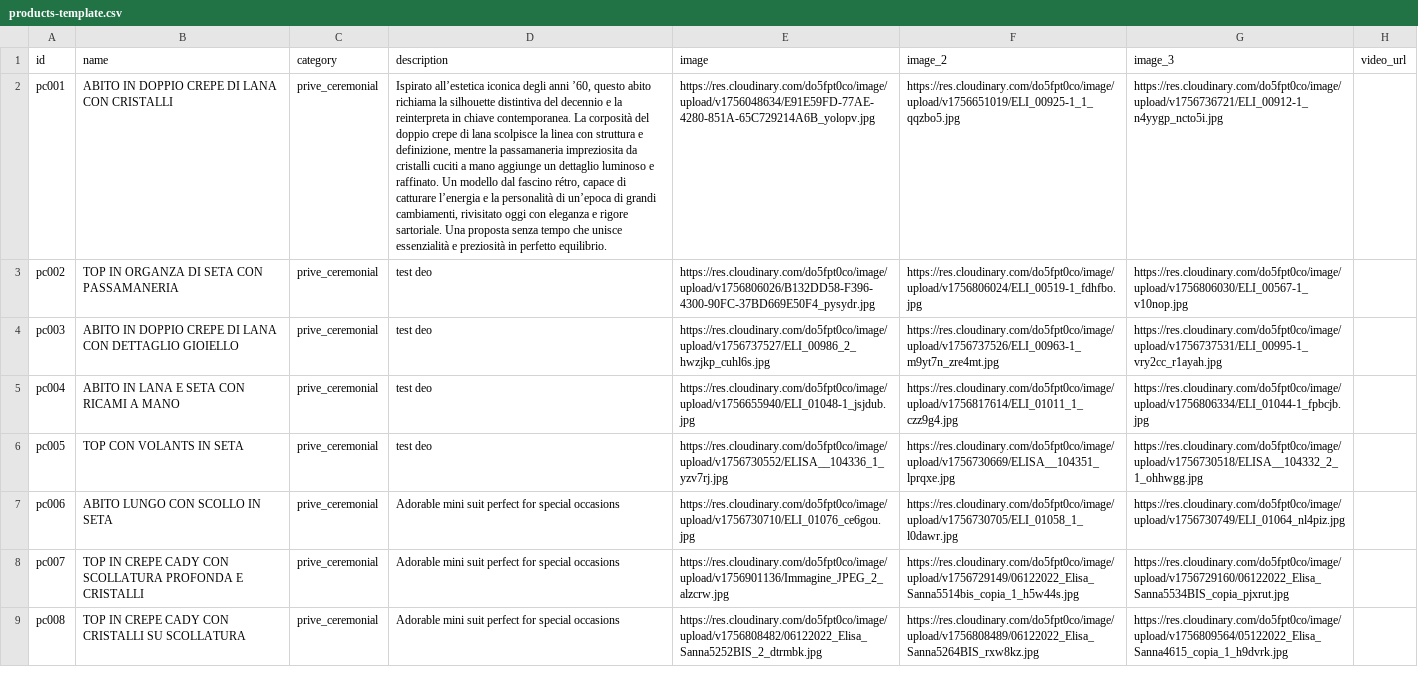
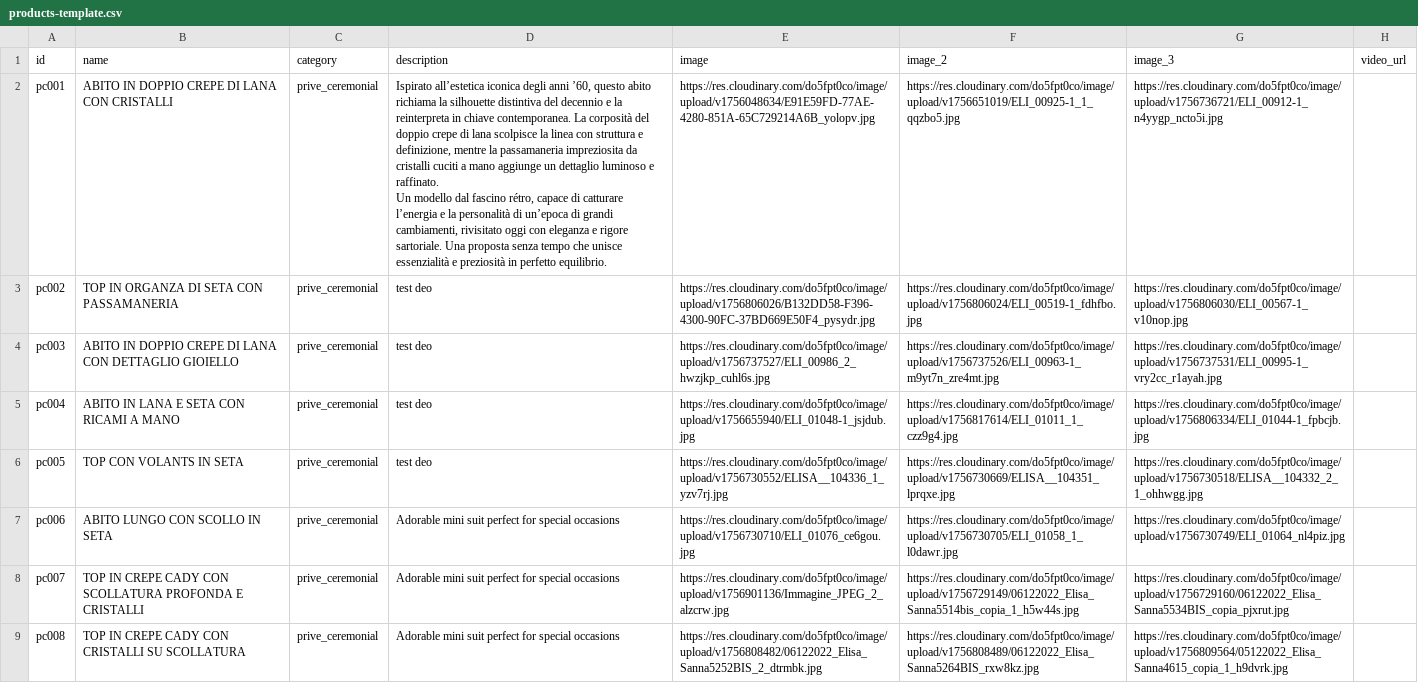
Before and after one commit to DeodatoS/atelier-site, a CSV file: assets/data/products-template.csv, drawn as a sheet; only a part is shown; the diff names each change by its address in the sheet, - before the commit and + after, or states it on an @@ line.

Commit message:
Update products CSV from Google Sheets - 2025-09-20T15:11:54.650Z

```diff
--- a/assets/data/products-template.csv
+++ b/assets/data/products-template.csv
-D2 (description): …perfetto equilibrio.
+D2 (description): …perfetto equilibrio.
```
